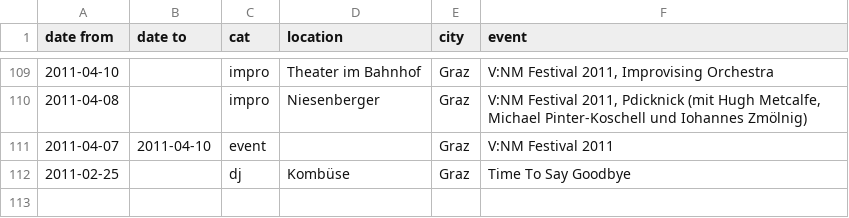
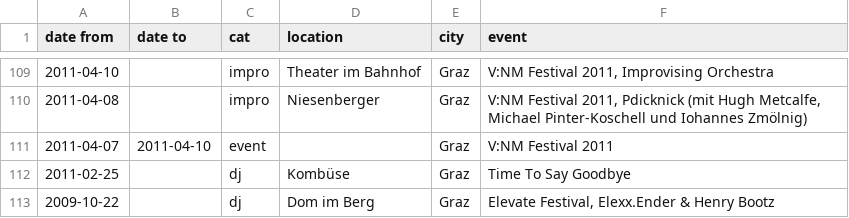
Before and after one commit to gtutner/tutner.mur.at, a CSV file: data/dates.csv, drawn as a sheet; only a part is shown, gaps mark what is left out; the diff names each change by its address in the sheet, - before the commit and + after, or states it on an @@ line.

Commit message:
Dates

```diff
--- a/data/dates.csv
+++ b/data/dates.csv
+row 113: 2009-10-22 |  | dj | Dom im Berg | Graz | Elevate Festival, Elexx.Ender & Henry Bootz
```
Also changed, not shown: 1 other file.
